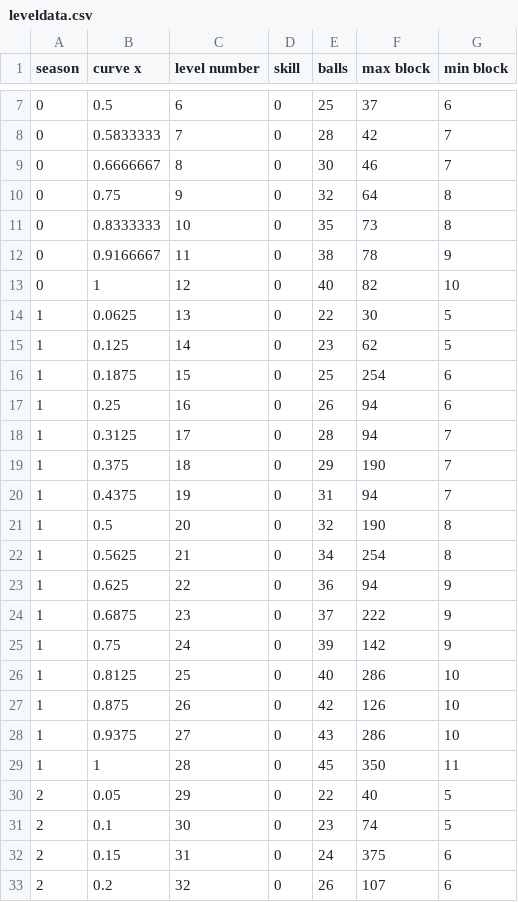
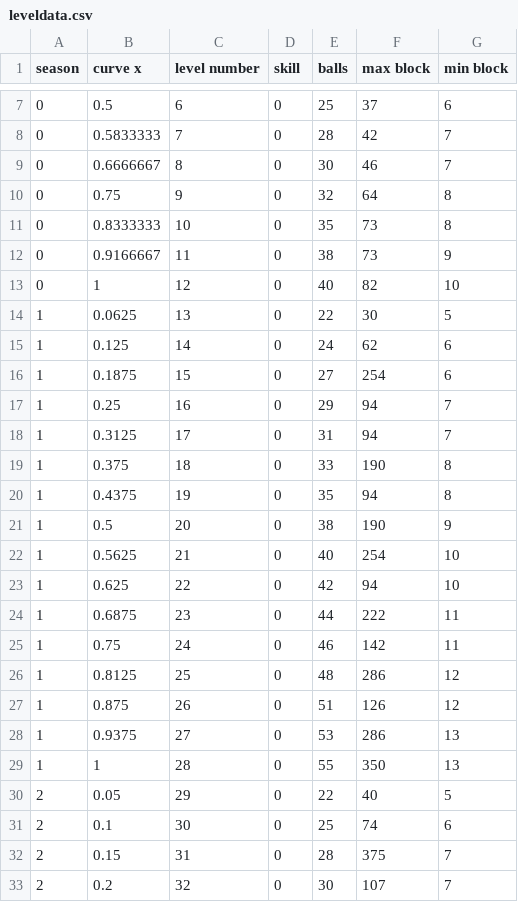
Before and after one commit to seganx/ameza, a CSV file: Configs/leveldata.csv, drawn as a sheet; only a part is shown, gaps mark what is left out; the diff covers the shown part only.

```diff
--- a/Configs/leveldata.csv
+++ b/Configs/leveldata.csv
@@ -11,23 +11,23 @@ season,curve x,level number,skill,balls,max block,min block
 0,0.8333333,10,0,35,73,8
-0,0.9166667,11,0,38,78,9
+0,0.9166667,11,0,38,73,9
 0,1,12,0,40,82,10
 1,0.0625,13,0,22,30,5
-1,0.125,14,0,23,62,5
-1,0.1875,15,0,25,254,6
-1,0.25,16,0,26,94,6
-1,0.3125,17,0,28,94,7
-1,0.375,18,0,29,190,7
-1,0.4375,19,0,31,94,7
-1,0.5,20,0,32,190,8
-1,0.5625,21,0,34,254,8
-1,0.625,22,0,36,94,9
-1,0.6875,23,0,37,222,9
-1,0.75,24,0,39,142,9
-1,0.8125,25,0,40,286,10
-1,0.875,26,0,42,126,10
-1,0.9375,27,0,43,286,10
-1,1,28,0,45,350,11
+1,0.125,14,0,24,62,6
+1,0.1875,15,0,27,254,6
+1,0.25,16,0,29,94,7
+1,0.3125,17,0,31,94,7
+1,0.375,18,0,33,190,8
+1,0.4375,19,0,35,94,8
+1,0.5,20,0,38,190,9
+1,0.5625,21,0,40,254,10
+1,0.625,22,0,42,94,10
+1,0.6875,23,0,44,222,11
+1,0.75,24,0,46,142,11
+1,0.8125,25,0,48,286,12
+1,0.875,26,0,51,126,12
+1,0.9375,27,0,53,286,13
+1,1,28,0,55,350,13
 2,0.05,29,0,22,40,5
-2,0.1,30,0,23,74,5
-2,0.15,31,0,24,375,6
-2,0.2,32,0,26,107,6
+2,0.1,30,0,25,74,6
+2,0.15,31,0,28,375,7
+2,0.2,32,0,30,107,7
```
Also changed, not shown: 110 edited cells elsewhere in this file, 26 other files.
